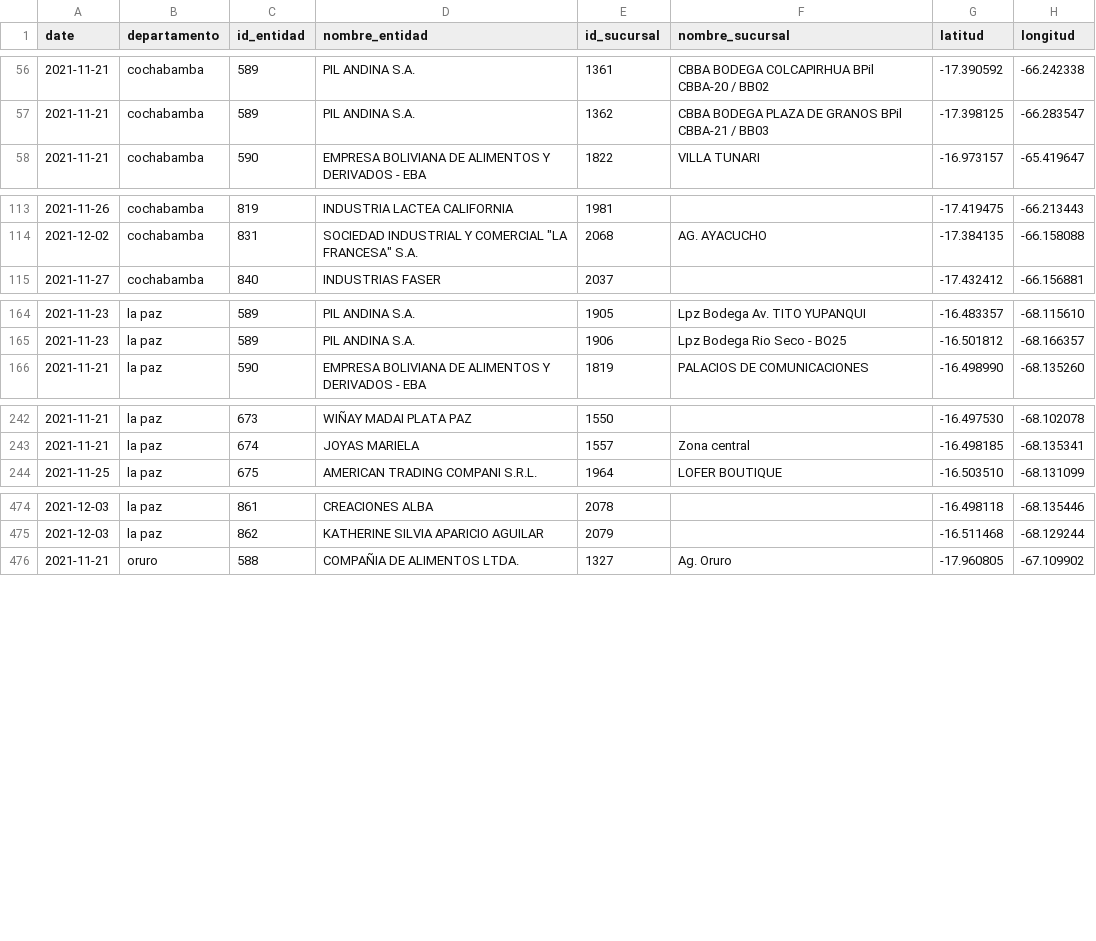
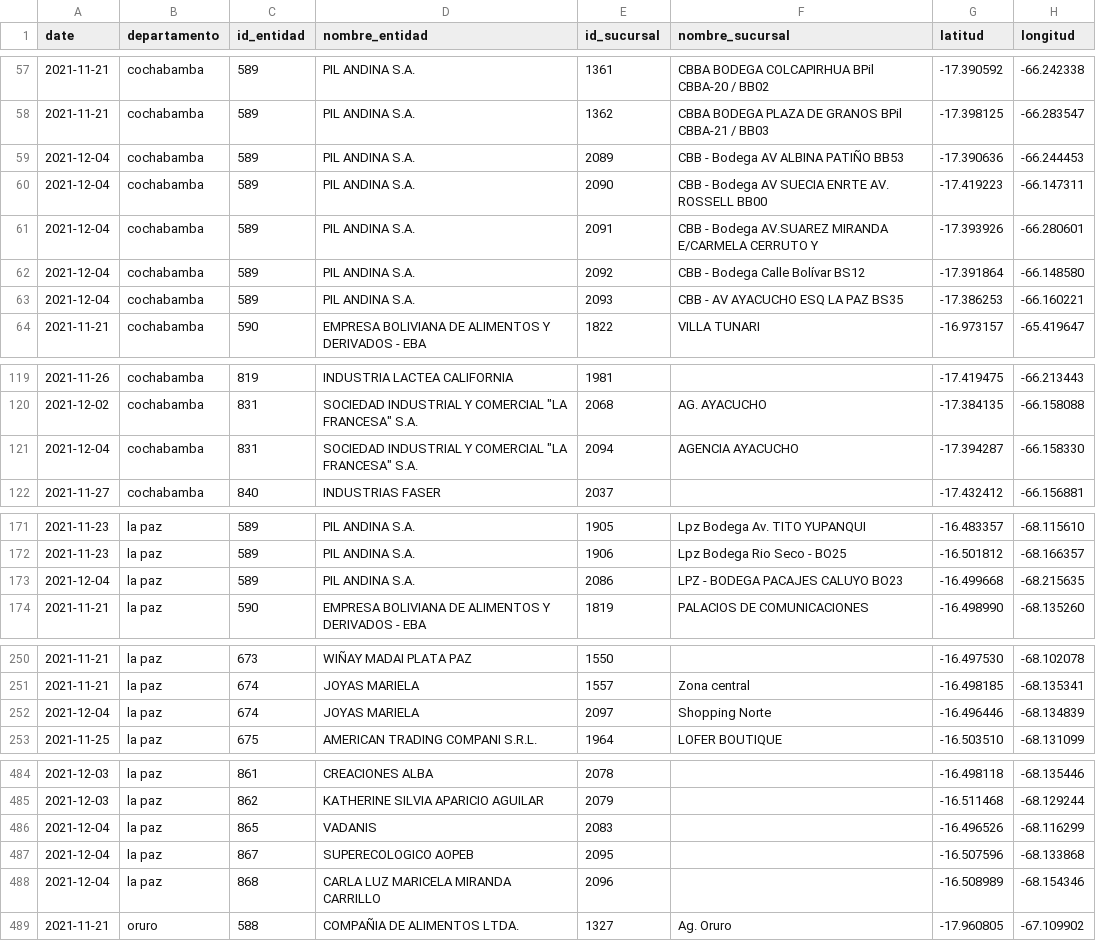
Before and after one commit to mauforonda/consumelonuestro, a CSV file: data/entidades.csv, drawn as a sheet; only a part is shown, gaps mark what is left out; the diff covers the shown part only; the diff names each change by its address in the sheet, - before the commit and + after, or states it on an @@ line.

```diff
--- a/data/entidades.csv
+++ b/data/entidades.csv
+row 59: 2021-12-04 | cochabamba | 589 | PIL ANDINA S.A. | 2089 | CBB - Bodega AV ALBINA PATIÑO BB53 | -17.390636 | -66.244453
+row 60: 2021-12-04 | cochabamba | 589 | PIL ANDINA S.A. | 2090 | CBB - Bodega AV SUECIA ENRTE AV. ROSSELL BB00 | -17.419223 | -66.147311
+row 61: 2021-12-04 | cochabamba | 589 | PIL ANDINA S.A. | 2091 | CBB - Bodega AV.SUAREZ MIRANDA E/CARMELA CERRUTO Y | -17.393926 | -66.280601
+row 62: 2021-12-04 | cochabamba | 589 | PIL ANDINA S.A. | 2092 | CBB - Bodega Calle Bolívar BS12 | -17.391864 | -66.148580
+row 63: 2021-12-04 | cochabamba | 589 | PIL ANDINA S.A. | 2093 | CBB - AV AYACUCHO ESQ LA PAZ BS35 | -17.386253 | -66.160221
+row 121: 2021-12-04 | cochabamba | 831 | SOCIEDAD INDUSTRIAL Y COMERCIAL "LA FRANCESA" S.A. | 2094 | AGENCIA AYACUCHO | -17.394287 | -66.158330
+row 173: 2021-12-04 | la paz | 589 | PIL ANDINA S.A. | 2086 | LPZ - BODEGA PACAJES CALUYO BO23 | -16.499668 | -68.215635
+row 252: 2021-12-04 | la paz | 674 | JOYAS MARIELA | 2097 | Shopping Norte | -16.496446 | -68.134839
+row 486: 2021-12-04 | la paz | 865 | VADANIS | 2083 |  | -16.496526 | -68.116299
+row 487: 2021-12-04 | la paz | 867 | SUPERECOLOGICO AOPEB | 2095 |  | -16.507596 | -68.133868
+row 488: 2021-12-04 | la paz | 868 | CARLA LUZ MARICELA MIRANDA CARRILLO | 2096 |  | -16.508989 | -68.154346
```
Also changed, not shown: 4 added rows elsewhere in this file, 1 other file.
